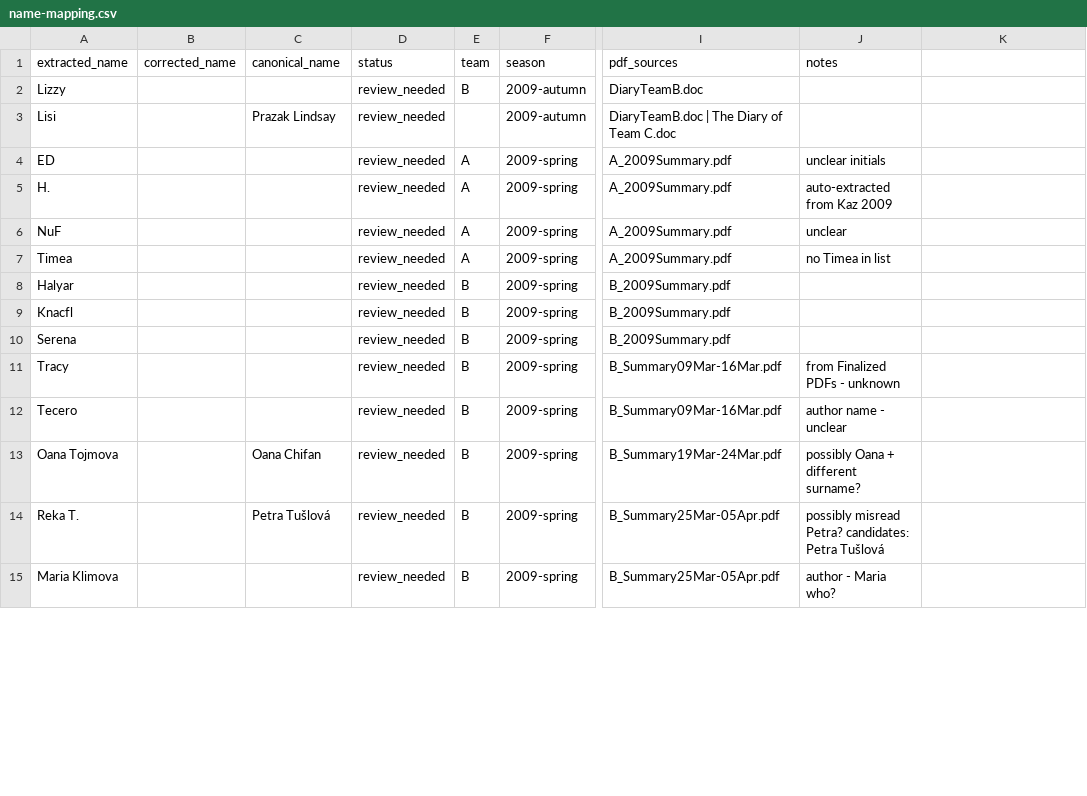
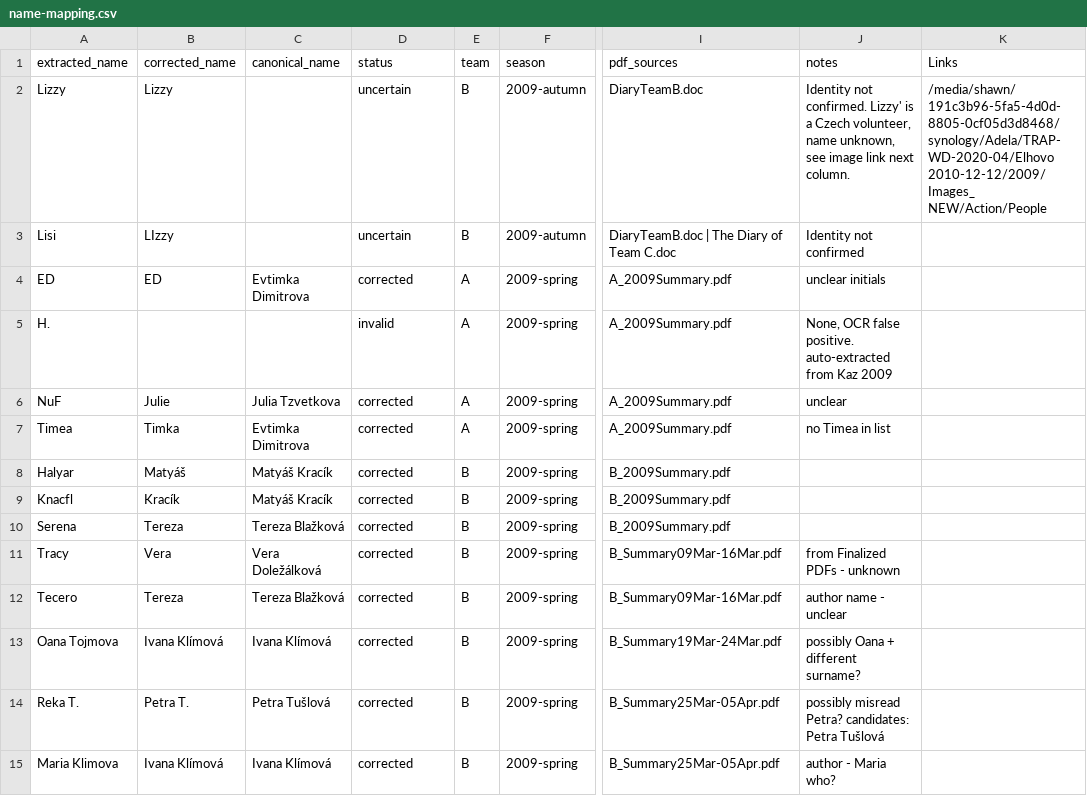
Before and after one commit to saross/trap-extraction, a CSV file: outputs/name-mapping.csv, drawn as a sheet; only a part is shown, gaps mark what is left out; the diff covers the shown part only; the diff names each change by its address in the sheet, - before the commit and + after, or states it on an @@ line.

```diff
--- a/outputs/name-mapping.csv
+++ b/outputs/name-mapping.csv
-K1: (empty)
+K1: Links
-B2 (corrected_name): (empty)
+B2 (corrected_name): Lizzy
-D2:D3 (status): review_needed
+D2:D3 (status): uncertain
-J2 (notes): (empty)
+J2 (notes): Identity not confirmed. Lizzy' is a Czech volunteer, name unknown, see image link next column.
-K2 (Links): (empty)
+K2 (Links): /media/shawn/191c3b96-5fa5-4d0d-8805-0cf05d3d8468/synology/Adela/TRAP-WD-2020-04/Elhovo 2010-12-12/2009/Images_ NEW/Action/People
-B3 (corrected_name): (empty)
+B3 (corrected_name): LIzzy
-C3 (canonical_name): Prazak Lindsay
+C3 (canonical_name): (empty)
-E3 (team): (empty)
+E3 (team): B
-J3 (notes): (empty)
+J3 (notes): Identity not confirmed
-B4 (corrected_name): (empty)
+B4 (corrected_name): ED
-C4 (canonical_name): (empty)
+C4 (canonical_name): Evtimka Dimitrova
-D4 (status): review_needed
+D4 (status): corrected
-D5 (status): review_needed
+D5 (status): invalid
-J5 (notes): auto-extracted from Kaz 2009
+J5 (notes): None, OCR false positive. auto-extracted from Kaz 2009
-B6 (corrected_name): (empty)
+B6 (corrected_name): Julie
-C6 (canonical_name): (empty)
+C6 (canonical_name): Julia Tzvetkova
-D6:D15 (status): review_needed
+D6:D15 (status): corrected
-B7 (corrected_name): (empty)
+B7 (corrected_name): Timka
-C7 (canonical_name): (empty)
+C7 (canonical_name): Evtimka Dimitrova
-B8 (corrected_name): (empty)
+B8 (corrected_name): Matyáš
-C8:C9 (canonical_name): (empty)
+C8:C9 (canonical_name): Matyáš Kracík
-B9 (corrected_name): (empty)
+B9 (corrected_name): Kracík
-B10 (corrected_name): (empty)
+B10 (corrected_name): Tereza
-C10 (canonical_name): (empty)
+C10 (canonical_name): Tereza Blažková
-B11 (corrected_name): (empty)
+B11 (corrected_name): Vera
-C11 (canonical_name): (empty)
+C11 (canonical_name): Vera Doležálková
-B12 (corrected_name): (empty)
+B12 (corrected_name): Tereza
-C12 (canonical_name): (empty)
+C12 (canonical_name): Tereza Blažková
-B13 (corrected_name): (empty)
+B13 (corrected_name): Ivana Klímová
-C13 (canonical_name): Oana Chifan
+C13 (canonical_name): Ivana Klímová
-B14 (corrected_name): (empty)
+B14 (corrected_name): Petra T.
-B15 (corrected_name): (empty)
+B15 (corrected_name): Ivana Klímová
-C15 (canonical_name): (empty)
+C15 (canonical_name): Ivana Klímová
```
Also changed, not shown: 1 added row and 146 edited cells elsewhere in this file, outputs/attribution.csv, 2 other files.
